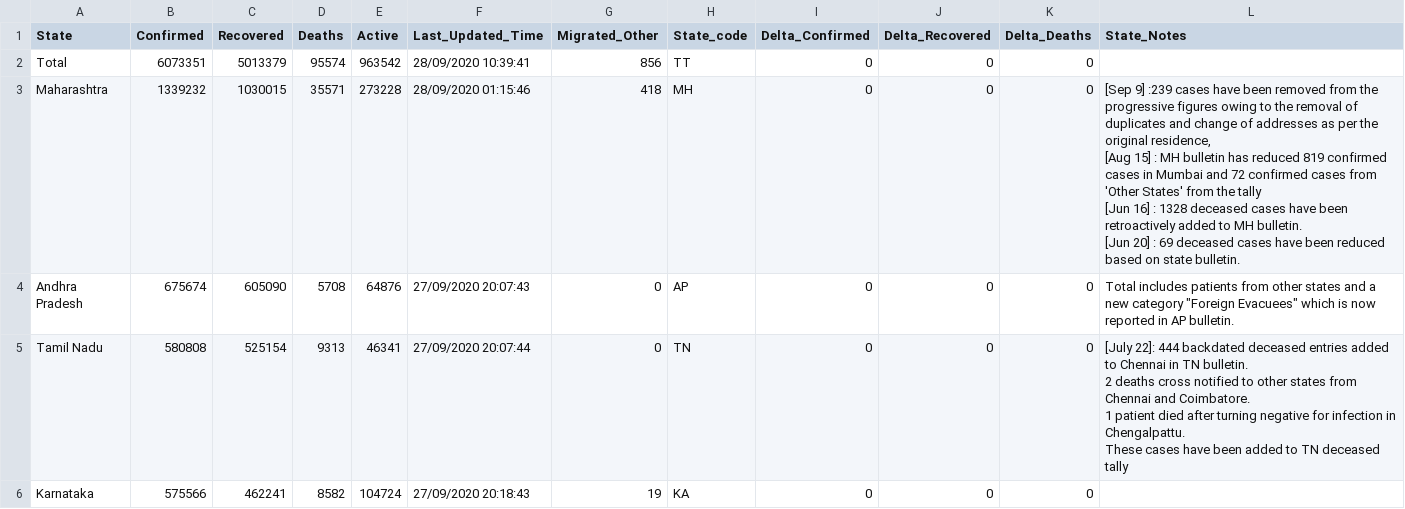
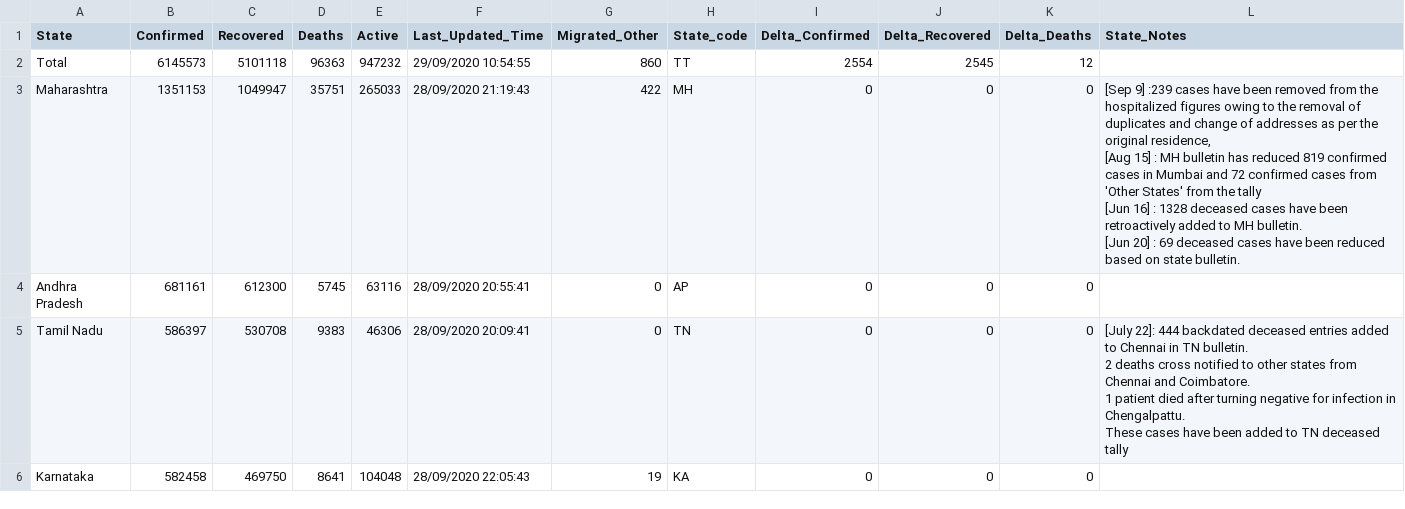
Before and after one commit to arya46/Covid-19-EDA, a CSV file: data/covidIN_state_wise.csv, drawn as a sheet; only a part is shown; the diff covers the shown part only.

```diff
--- a/data/covidIN_state_wise.csv
+++ b/data/covidIN_state_wise.csv
@@ -1,12 +1,12 @@
 State,Confirmed,Recovered,Deaths,Active,Last_Updated_Time,Migrated_Other,State_code,Delta_Confirmed,Delta_Recovered,Delta_Deaths,State_Notes
-Total,6073351,5013379,95574,963542,28/09/2020 10:39:41,856,TT,0,0,0,
-Maharashtra,1339232,1030015,35571,273228,28/09/2020 01:15:46,418,MH,0,0,0,"[Sep 9] :239 cases have been removed from the progressive figures owing to the removal of duplicates and change of addresses as per the original residence,
-[Aug 15] : MH bulletin has reduced 819 confirmed cases in Mumbai and 72 confirmed cases from 'Other States' from the tally
-[Jun 16] : 1328 deceased cases have been retroactively added to MH bulletin.
-[Jun 20] : 69 deceased cases have been reduced based on state bulletin."
-Andhra Pradesh,675674,605090,5708,64876,27/09/2020 20:07:43,0,AP,0,0,0,"Total includes patients from other states and a new category ""Foreign Evacuees"" which is now reported in AP bulletin."
-Tamil Nadu,580808,525154,9313,46341,27/09/2020 20:07:44,0,TN,0,0,0,"[July 22]: 444 backdated deceased entries added to Chennai in TN bulletin.
-2 deaths cross notified to other states from Chennai and Coimbatore.
-1 patient died after turning negative for infection in Chengalpattu.
-These cases have been added to TN deceased tally"
-Karnataka,575566,462241,8582,104724,27/09/2020 20:18:43,19,KA,0,0,0,
+Total,6145573,5101118,96363,947232,29/09/2020 10:54:55,860,TT,2554,2545,12,
+Maharashtra,1351153,1049947,35751,265033,28/09/2020 21:19:43,422,MH,0,0,0,"[Sep 9] :239 cases have been removed from the hospitalized figures owing to the removal of duplicates and change of addresses as per the original residence,
+[Aug 15] : MH bulletin has reduced 819 confirmed cases in Mumbai and 72 confirmed cases from 'Other States' from the tally
+[Jun 16] : 1328 deceased cases have been retroactively added to MH bulletin.
+[Jun 20] : 69 deceased cases have been reduced based on state bulletin."
+Andhra Pradesh,681161,612300,5745,63116,28/09/2020 20:55:41,0,AP,0,0,0,
+Tamil Nadu,586397,530708,9383,46306,28/09/2020 20:09:41,0,TN,0,0,0,"[July 22]: 444 backdated deceased entries added to Chennai in TN bulletin.
+2 deaths cross notified to other states from Chennai and Coimbatore.
+1 patient died after turning negative for infection in Chengalpattu.
+These cases have been added to TN deceased tally"
+Karnataka,582458,469750,8641,104048,28/09/2020 22:05:43,19,KA,0,0,0,
```
Also changed, not shown: 163 edited cells elsewhere in this file, data/cases_ts.csv, data/covidIN_districtwise_current.csv, 3 other files.
